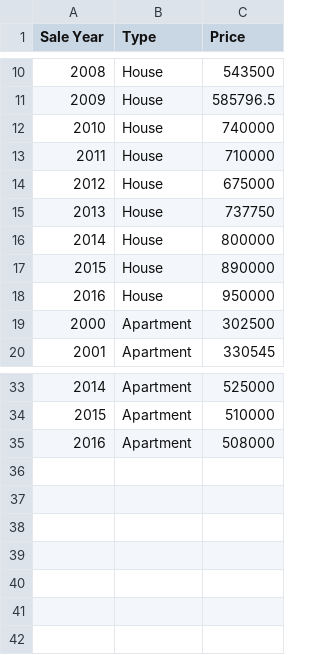
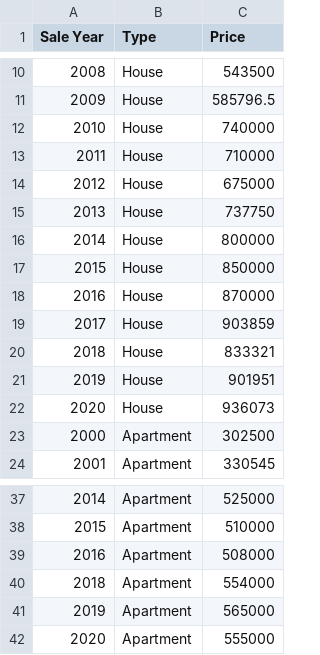
Before and after one commit to jset0007/Assignment-2, a CSV file: median_year.csv, drawn as a sheet; only a part is shown, gaps mark what is left out.

Commit message:
Add files via upload

```diff
--- a/median_year.csv
+++ b/median_year.csv
@@ -16,4 +16,8 @@
 2014,House,800000
-2015,House,890000
-2016,House,950000
+2015,House,850000
+2016,House,870000
+2017,House,903859
+2018,House,833321
+2019,House,901951
+2020,House,936073
 2000,Apartment,302500
@@ -35 +39,4 @@
 2016,Apartment,508000
+2018,Apartment,554000
+2019,Apartment,565000
+2020,Apartment,555000
```
